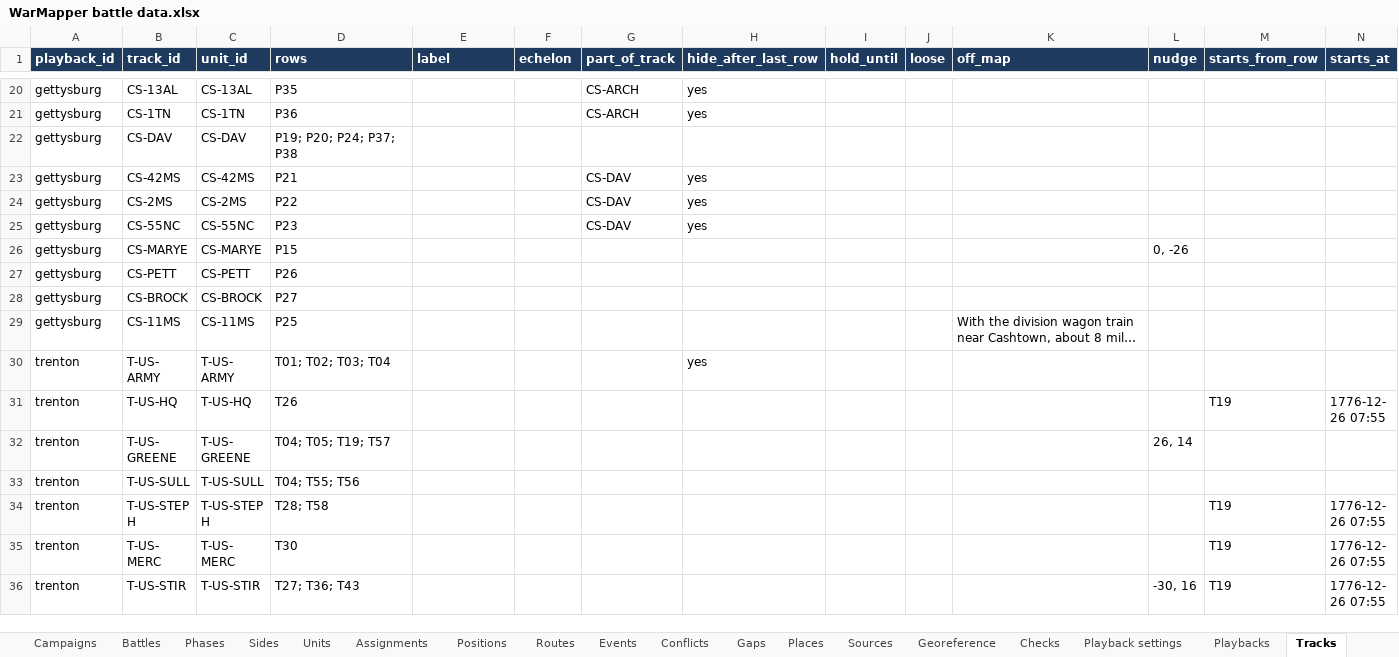
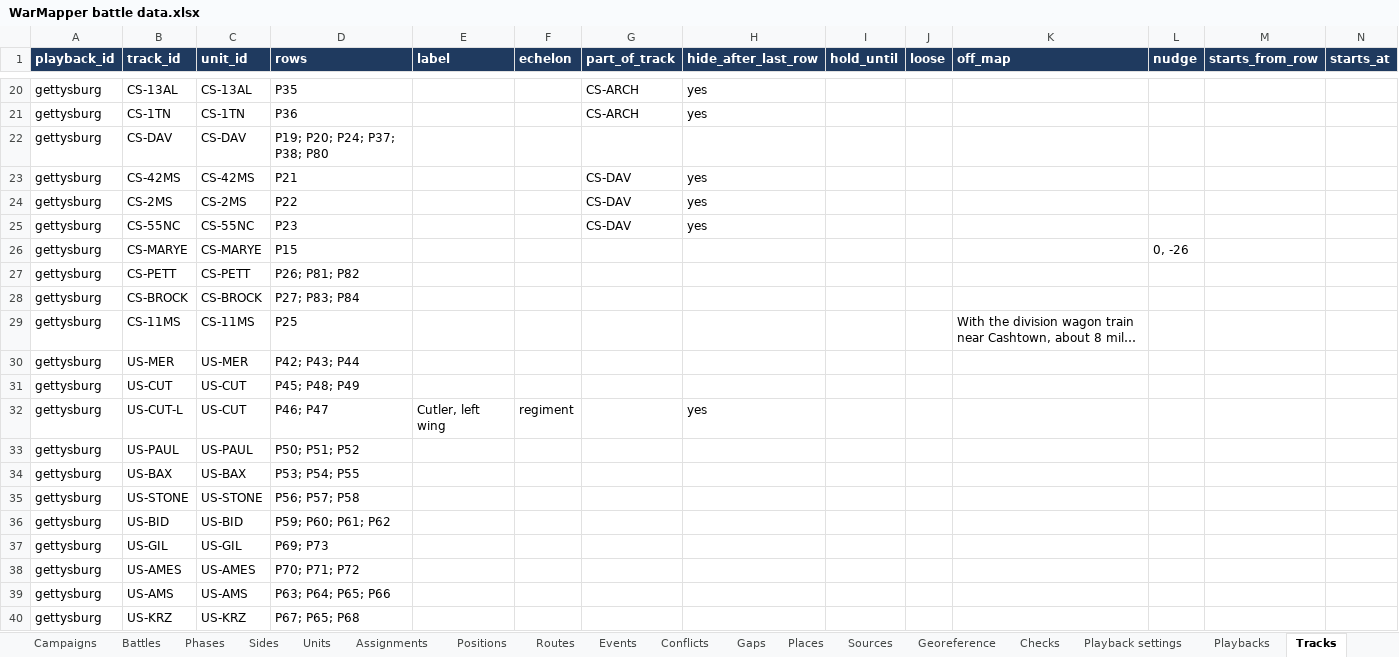
Before and after one commit to mgm9000/WarMapper, an Excel workbook: data/WarMapper battle data.xlsx, sheet Tracks, drawn as a sheet; only a part is shown, gaps mark what is left out; the shorter side is filled out with more unchanged rows; long unchanged cells end in …; values as stored, in another font and other column widths than the file's, no borders; rows hold the shown columns only; the diff covers the shown part only; the diff names each change by its address in the sheet, - before the commit and + after, or states it on an @@ line.

```diff
--- a/data/WarMapper battle data.xlsx (sheet Tracks)
+++ b/data/WarMapper battle data.xlsx (sheet Tracks)
-D22 (rows): P19; P20; P24; P37; P38
+D22 (rows): P19; P20; P24; P37; P38; P80
-D27 (rows): P26
+D27 (rows): P26; P81; P82
-D28 (rows): P27
+D28 (rows): P27; P83; P84
+row 30: gettysburg | US-MER | US-MER | P42; P43; P44
+row 31: gettysburg | US-CUT | US-CUT | P45; P48; P49
+row 32: gettysburg | US-CUT-L | US-CUT | P46; P47 | Cutler, left wing | regiment |  | yes
+row 33: gettysburg | US-PAUL | US-PAUL | P50; P51; P52
+row 34: gettysburg | US-BAX | US-BAX | P53; P54; P55
+row 35: gettysburg | US-STONE | US-STONE | P56; P57; P58
+row 36: gettysburg | US-BID | US-BID | P59; P60; P61; P62
+row 37: gettysburg | US-GIL | US-GIL | P69; P73
+row 38: gettysburg | US-AMES | US-AMES | P70; P71; P72
+row 39: gettysburg | US-AMS | US-AMS | P63; P64; P65; P66
+row 40: gettysburg | US-KRZ | US-KRZ | P67; P65; P68
```
Also changed, not shown: 14 added rows and 8 edited cells elsewhere in this sheet, sheet Positions, sheet Units, sheet Assignments, sheet Events, sheet Read me, sheet Conflicts, 5 more sheets, 9 other files.
